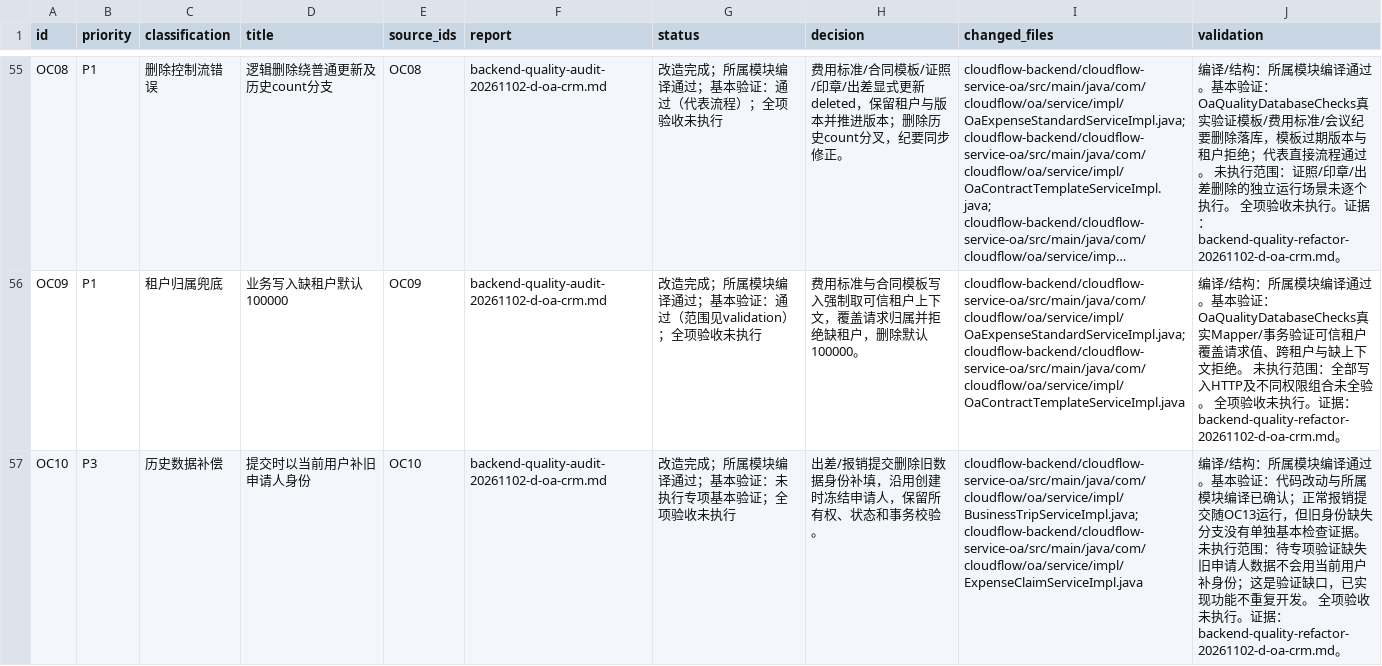
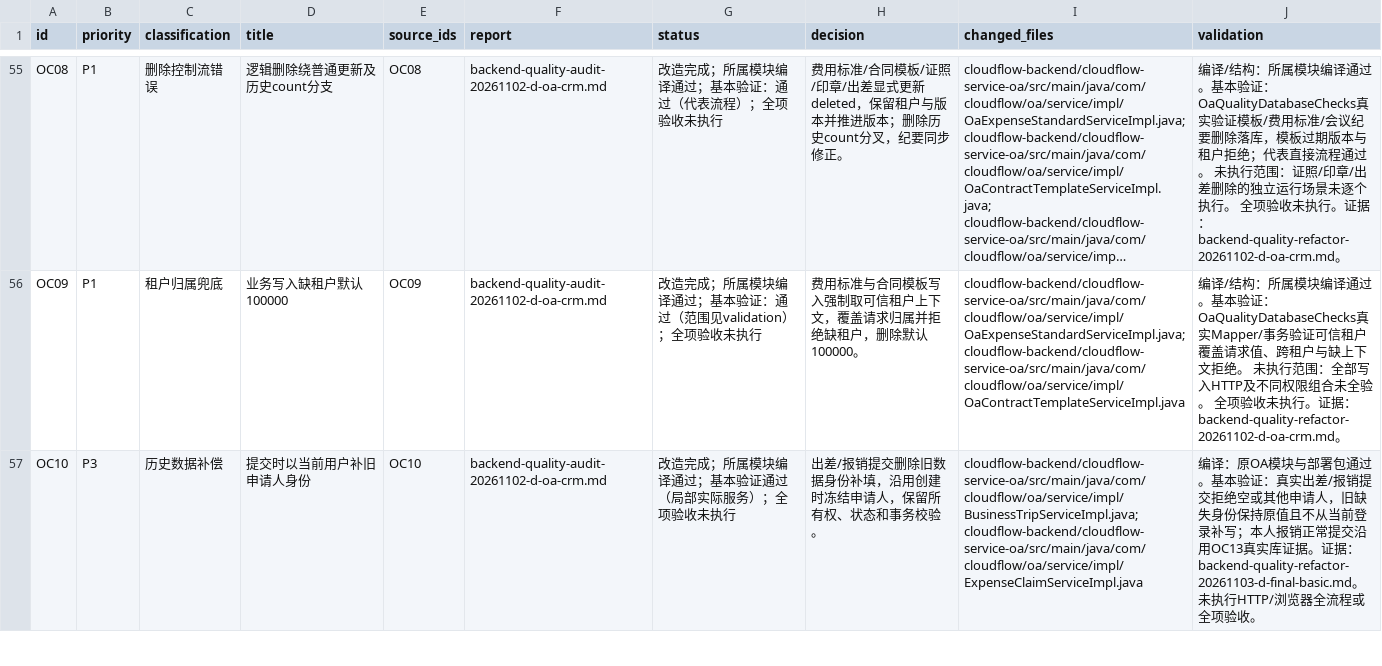
Before and after one commit to 233748863/CloudFlow-Pro, a CSV file: cloudflow-backend/docs/backend-quality-audit-20261102-d-register.csv, drawn as a sheet; only a part is shown, gaps mark what is left out; long unchanged cells end in …; the diff covers the shown part only; the diff names each change by its address in the sheet, - before the commit and + after, or states it on an @@ line.

```diff
--- a/cloudflow-backend/docs/backend-quality-audit-20261102-d-register.csv
+++ b/cloudflow-backend/docs/backend-quality-audit-20261102-d-register.csv
-G57 (status): 改造完成；所属模块编译通过；基本验证：未执行专项基本验证；全项验收未执行
+G57 (status): 改造完成；所属模块编译通过；基本验证通过（局部实际服务）；全项验收未执行
-J57 (validation): 编译/结构：所属模块编译通过。基本验证：代码改动与所属模块编译已确认；正常报销提交随OC13运行，但旧身份缺失分支没有单独基本检查证据。 未执行范围：待专项验证缺失旧申请人数据不会用当前用户补身份；这是验证缺口，已实现功能不重复开发。 全项验收未执行。证据：backend-quality-refactor-20261102-d-oa-crm.md。
+J57 (validation): 编译：原OA模块与部署包通过。基本验证：真实出差/报销提交拒绝空或其他申请人，旧缺失身份保持原值且不从当前登录补写；本人报销正常提交沿用OC13真实库证据。证据：backend-quality-refactor-20261103-d-final-basic.md。未执行HTTP/浏览器全流程或全项验收。
```
Also changed, not shown: 2 edited cells elsewhere in this file, 5 other files.
